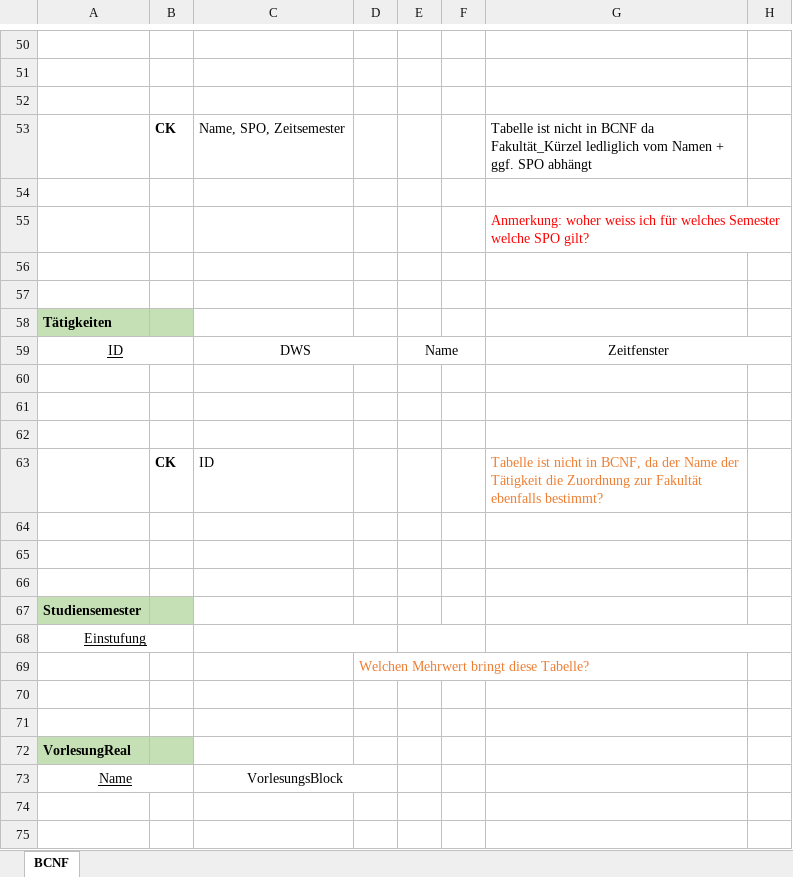
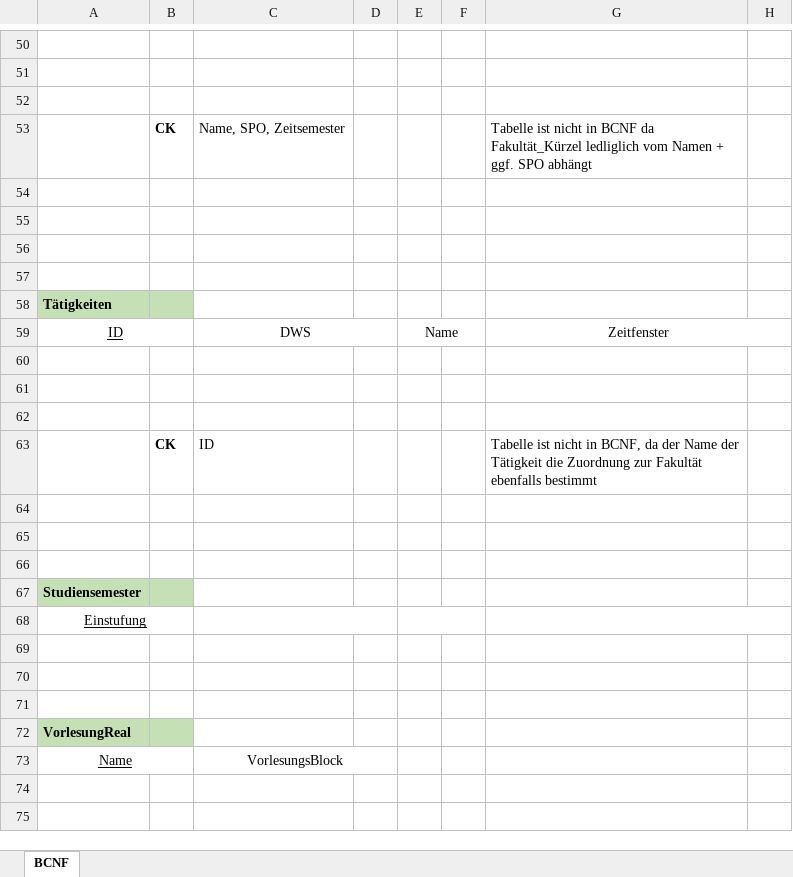
Before and after one commit to Vapo213/InfoSys-Lab, an Excel workbook: Docs/Abgabe MileStone 3/BCNF_v1.xlsx, sheet BCNF, drawn as a sheet; only a part is shown, gaps mark what is left out; values as stored, in another font and other column widths than the file's, no borders; charts and pictures not drawn; the diff names each change by its address in the sheet, - before the commit and + after, or states it on an @@ line.

Commit message:
BCNF changes

```diff
--- a/Docs/Abgabe MileStone 3/BCNF_v1.xlsx (sheet BCNF)
+++ b/Docs/Abgabe MileStone 3/BCNF_v1.xlsx (sheet BCNF)
-G55: Anmerkung: woher weiss ich für welches Semester welche SPO gilt?
+G55: (empty)
-G63: …Fakultät ebenfalls bestimmt?
+G63: …Fakultät ebenfalls bestimmt
-G63 text colour: #ED7D31
+G63 text colour: black
-D69: Welchen Mehrwert bringt diese Tabelle?
+D69: (empty)
```
Also changed, not shown: charts or pictures, 1 other file.
